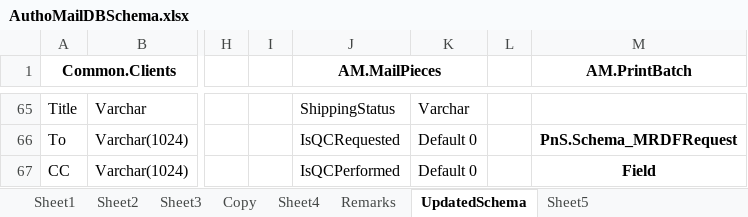
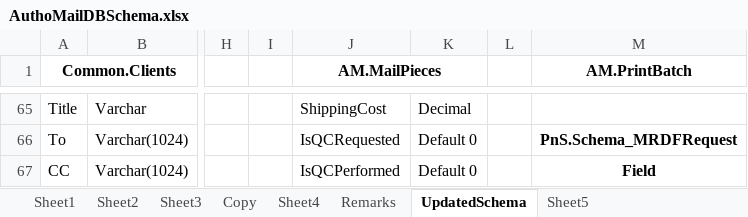
Before and after one commit to kaushikraj302000-glitch/AuthoMail-Cotality, an Excel workbook: docs/design/AuthoMailDBSchema.xlsx, sheet UpdatedSchema, drawn as a sheet; only a part is shown, gaps mark what is left out; values as stored, in another font and other column widths than the file's, no borders; the diff covers the shown part only; the diff names each change by its address in the sheet, - before the commit and + after, or states it on an @@ line.

```diff
--- a/docs/design/AuthoMailDBSchema.xlsx (sheet UpdatedSchema)
+++ b/docs/design/AuthoMailDBSchema.xlsx (sheet UpdatedSchema)
-J65 (AM.MailPieces): ShippingStatus
+J65 (AM.MailPieces): ShippingCost
-K65: Varchar
+K65: Decimal
```
Also changed, not shown: 120 edited cells, cell formats and merged cells elsewhere in this sheet.
